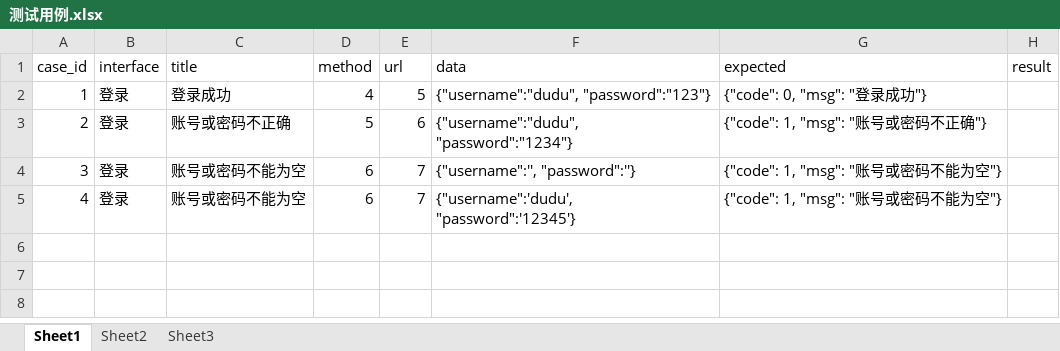
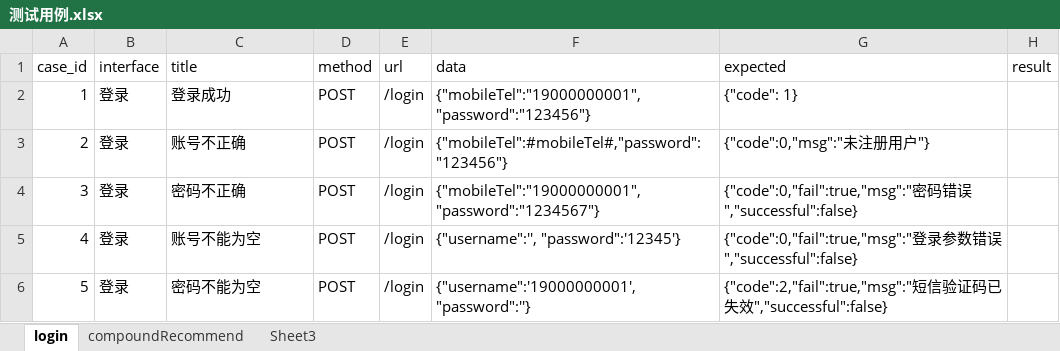
Before and after one commit to fengchi0018/pythonCodeDemo, an Excel workbook: python_35/demo/datas/测试用例.xlsx, sheet login, drawn as a sheet; values as stored, in another font and other column widths than the file's, no borders; the diff names each change by its address in the sheet, - before the commit and + after, or states it on an @@ line.

```diff
--- a/python_35/demo/datas/测试用例.xlsx (sheet login)
+++ b/python_35/demo/datas/测试用例.xlsx (sheet login)
-sheet tab: Sheet1
+sheet tab: login
-sheet tab: Sheet2
+sheet tab: compoundRecommend
-D2 (method): 4
+D2 (method): POST
-E2 (url): 5
+E2 (url): /login
-F2 (data): {"username":"dudu", "password":"123"}
+F2 (data): {"mobileTel":"19000000001","password":"123456"}
-G2 (expected): {"code": 0, "msg": "登录成功"}
+G2 (expected): {"code": 1}
-C3 (title): 账号或密码不正确
+C3 (title): 账号不正确
-D3 (method): 5
+D3 (method): POST
-E3 (url): 6
+E3 (url): /login
-F3 (data): {"username":"dudu", "password":"1234"}
+F3 (data): {"mobileTel":#mobileTel#,"password":"123456"}
-G3 (expected): {"code": 1, "msg": "账号或密码不正确"}
+G3 (expected): {"code":0,"msg":"未注册用户"}
-C4 (title): 账号或密码不能为空
+C4 (title): 密码不正确
-D4:D5 (method): 6
+D4:D5 (method): POST
-E4:E5 (url): 7
+E4:E5 (url): /login
-F4 (data): {"username":'', "password":''}
+F4 (data): {"mobileTel":"19000000001","password":"1234567"}
-G4 (expected): {"code": 1, "msg": "账号或密码不能为空"}
+G4 (expected): {"code":0,"fail":true,"msg":"密码错误","successful":false}
-C5 (title): 账号或密码不能为空
+C5 (title): 账号不能为空
-F5 (data): {"username":'dudu', "password":'12345'}
+F5 (data): {"username":'', "password":'12345'}
-G5 (expected): {"code": 1, "msg": "账号或密码不能为空"}
+G5 (expected): {"code":0,"fail":true,"msg":"登录参数错误","successful":false}
+row 6: 5 | 登录 | 密码不能为空 | POST | /login | {"username":'19000000001', "password":''} | {"code":2,"fail":true,"msg":"短信验证码已失效","successful":false}
```
Also changed, not shown: sheet compoundRecommend, 11 other files.
